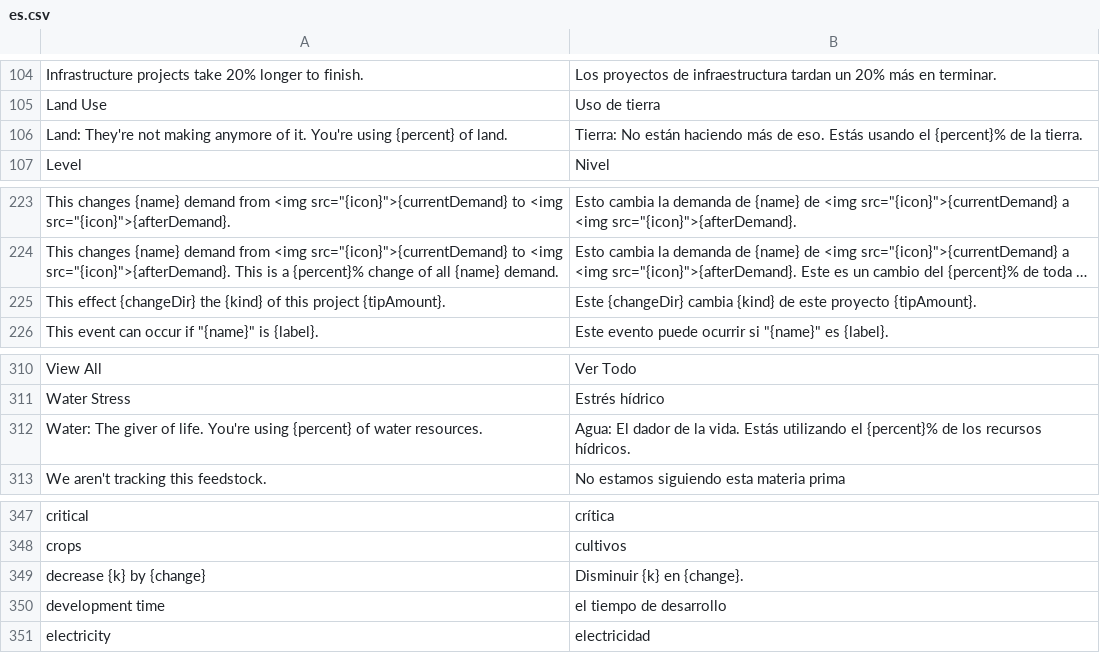
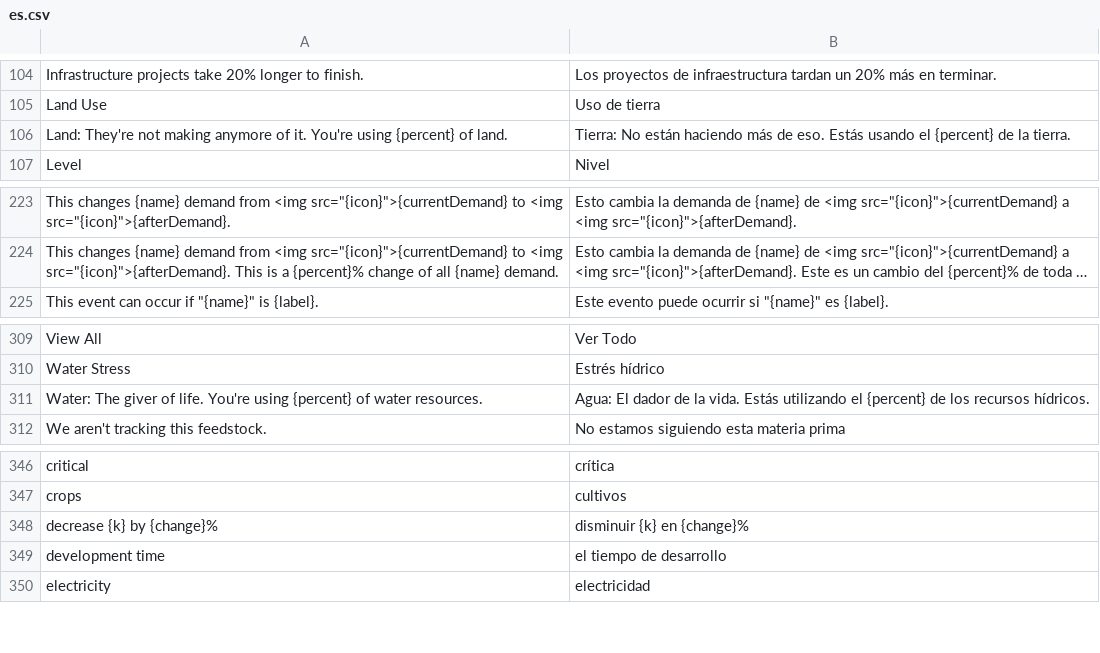
Before and after one commit to frnsys/half_earth, a CSV file: util/i18n/transl/es.csv, drawn as a sheet; only a part is shown, gaps mark what is left out; long unchanged cells end in …; removed rows and columns are numbered as before the commit, all else as after; the diff names each change by its address in the sheet, - before the commit and + after, or states it on an @@ line.

```diff
--- a/util/i18n/transl/es.csv
+++ b/util/i18n/transl/es.csv
-B106: …usando el {percent}% de la…
+B106: …usando el {percent} de la…
-row 225: This effect {changeDir} the {kind} of this project {tipAmount}. | Este {changeDir} cambia {kind} de este proyecto {tipAmount}.
-B311: …utilizando el {percent}% de los…
+B311: …utilizando el {percent} de los…
-A348: decrease {k} by {change}
+A348: decrease {k} by {change}%
-B348: Disminuir {k} en {change}.
+B348: disminuir {k} en {change}%
```
Also changed, not shown: util/i18n/transl/de-de.csv, util/i18n/transl/fr-fr.csv, 16 other files.
